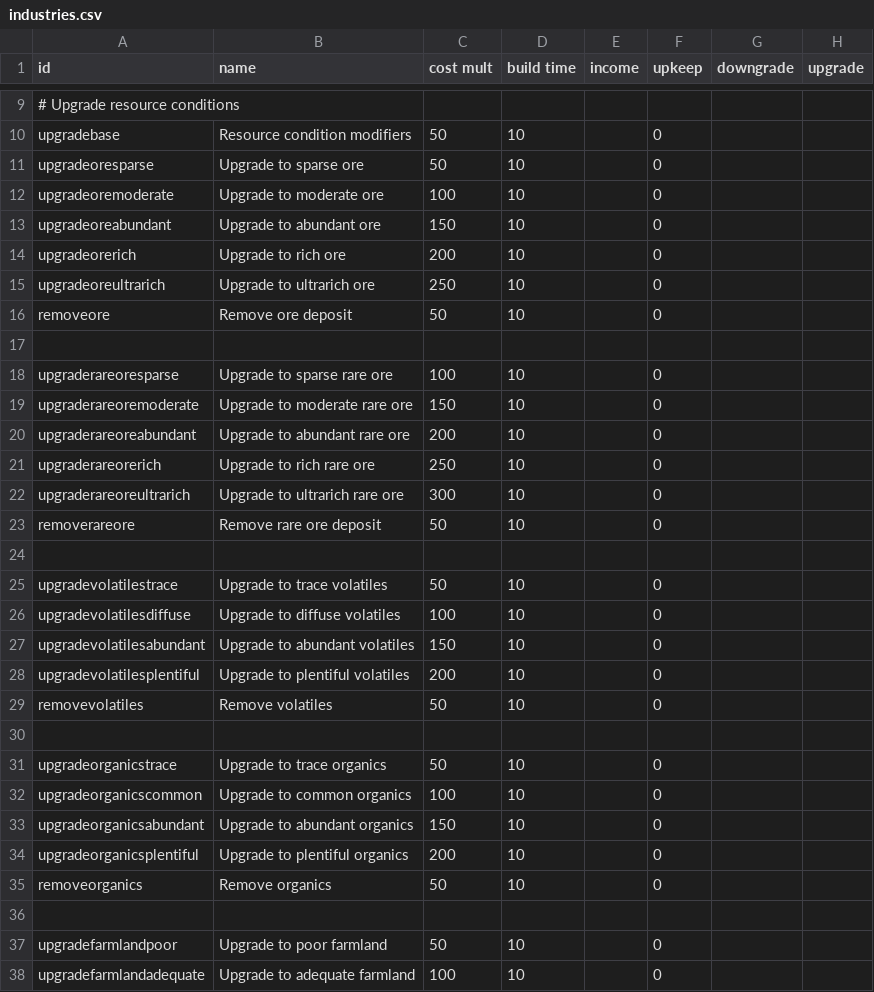
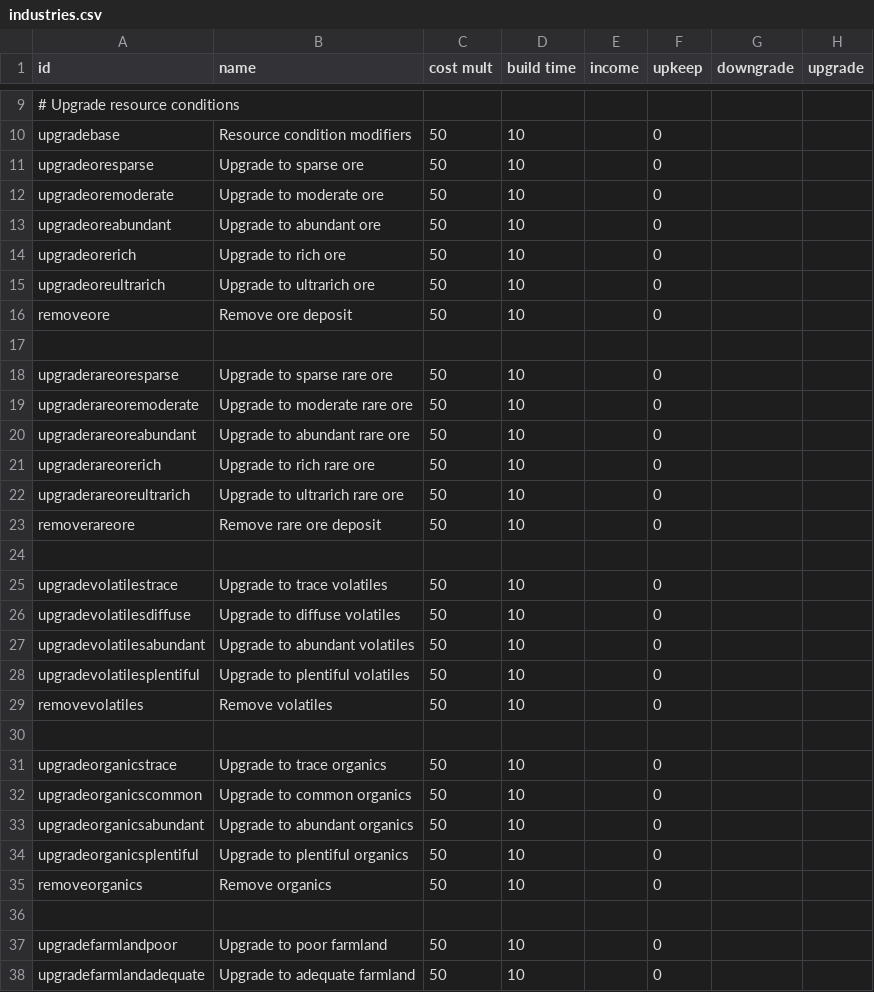
Before and after one commit to DarkbordermanModding/Starsector-IndustryOverhaul, a CSV file: data/campaign/industries.csv, drawn as a sheet; only a part is shown, gaps mark what is left out; the diff covers the shown part only; the diff names each change by its address in the sheet, - before the commit and + after, or states it on an @@ line.

```diff
--- a/data/campaign/industries.csv
+++ b/data/campaign/industries.csv
-C12 (cost mult): 100
+C12 (cost mult): 50
-C13 (cost mult): 150
+C13 (cost mult): 50
-C14 (cost mult): 200
+C14 (cost mult): 50
-C15 (cost mult): 250
+C15 (cost mult): 50
-C18 (cost mult): 100
+C18 (cost mult): 50
-C19 (cost mult): 150
+C19 (cost mult): 50
-C20 (cost mult): 200
+C20 (cost mult): 50
-C21 (cost mult): 250
+C21 (cost mult): 50
-C22 (cost mult): 300
+C22 (cost mult): 50
-C26 (cost mult): 100
+C26 (cost mult): 50
-C27 (cost mult): 150
+C27 (cost mult): 50
-C28 (cost mult): 200
+C28 (cost mult): 50
-C32 (cost mult): 100
+C32 (cost mult): 50
-C33 (cost mult): 150
+C33 (cost mult): 50
-C34 (cost mult): 200
+C34 (cost mult): 50
-C38 (cost mult): 100
+C38 (cost mult): 50
```
Also changed, not shown: 3 added rows and 6 edited cells elsewhere in this file, 1 other file.
